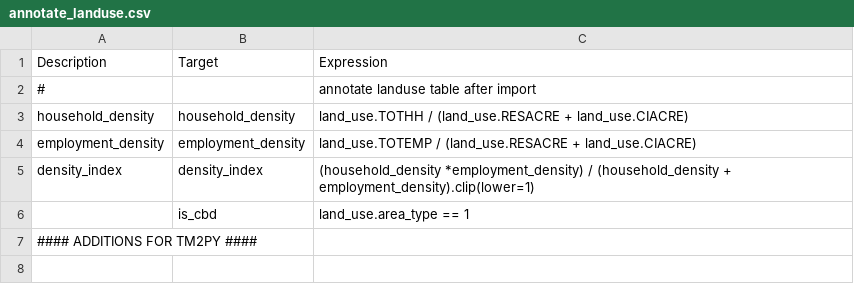
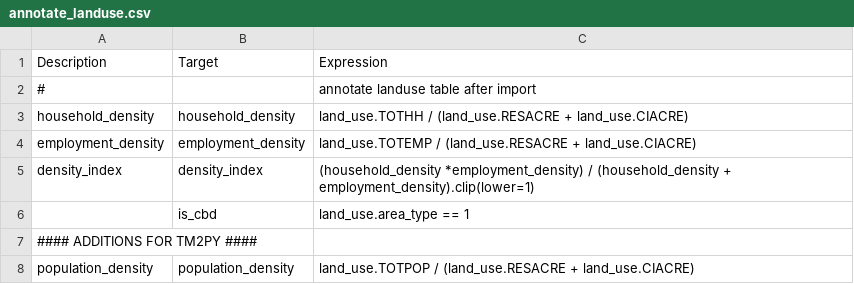
Before and after one commit to mnbina/tm2py, a CSV file: notebooks/configs/annotate_landuse.csv, drawn as a sheet.

```diff
--- a/notebooks/configs/annotate_landuse.csv
+++ b/notebooks/configs/annotate_landuse.csv
@@ -7 +7,2 @@ density_index,density_index,(household_density *employment_density) / (household
 #### ADDITIONS FOR TM2PY ####,,
+population_density,population_density,land_use.TOTPOP / (land_use.RESACRE + land_use.CIACRE)
```
Also changed, not shown: notebooks/auto_ownership_interim.csv, 7 other files.
